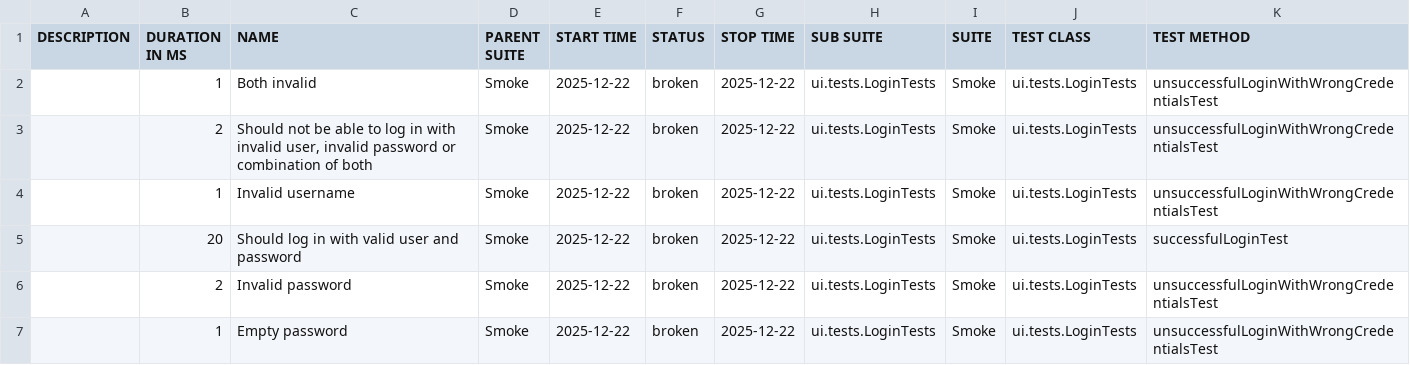
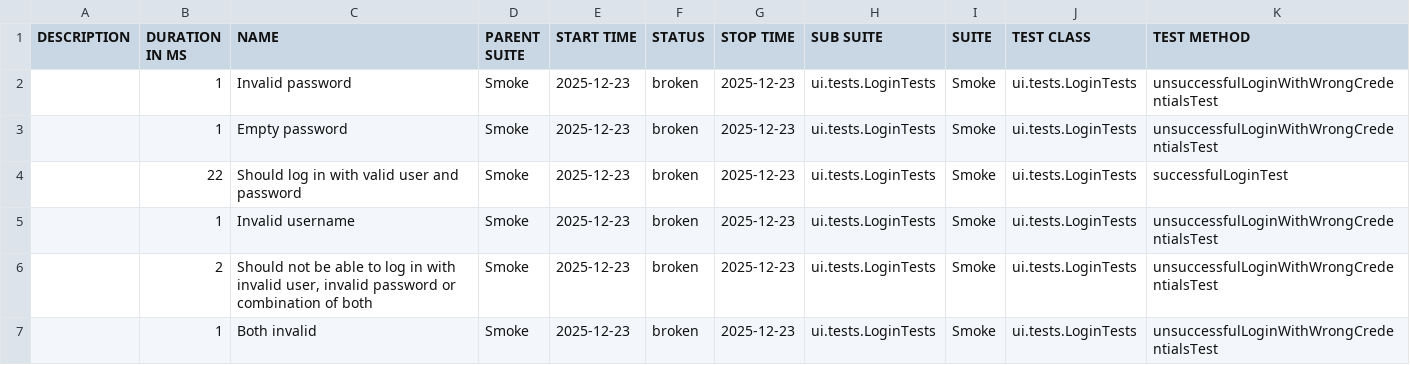
Before and after one commit to natekostovska/playwright-java-project, a CSV file: suites.csv, drawn as a sheet.

```diff
--- a/suites.csv
+++ b/suites.csv
@@ -1,7 +1,7 @@
 "DESCRIPTION","DURATION IN MS","NAME","PARENT SUITE","START TIME","STATUS","STOP TIME","SUB SUITE","SUITE","TEST CLASS","TEST METHOD"
-"","1","Both invalid","Smoke","2025-12-22","broken","2025-12-22","ui.tests.LoginTests","Smoke","ui.tests.LoginTests","unsuccessfulLoginWithWrongCredentialsTest"
-"","2","Should not be able to log in with invalid user, invalid password or combination of both","Smoke","2025-12-22","broken","2025-12-22","ui.tests.LoginTests","Smoke","ui.tests.LoginTests","unsuccessfulLoginWithWrongCredentialsTest"
-"","1","Invalid username","Smoke","2025-12-22","broken","2025-12-22","ui.tests.LoginTests","Smoke","ui.tests.LoginTests","unsuccessfulLoginWithWrongCredentialsTest"
-"","20","Should log in with valid user and password","Smoke","2025-12-22","broken","2025-12-22","ui.tests.LoginTests","Smoke","ui.tests.LoginTests","successfulLoginTest"
-"","2","Invalid password","Smoke","2025-12-22","broken","2025-12-22","ui.tests.LoginTests","Smoke","ui.tests.LoginTests","unsuccessfulLoginWithWrongCredentialsTest"
-"","1","Empty password","Smoke","2025-12-22","broken","2025-12-22","ui.tests.LoginTests","Smoke","ui.tests.LoginTests","unsuccessfulLoginWithWrongCredentialsTest"
+"","1","Invalid password","Smoke","2025-12-23","broken","2025-12-23","ui.tests.LoginTests","Smoke","ui.tests.LoginTests","unsuccessfulLoginWithWrongCredentialsTest"
+"","1","Empty password","Smoke","2025-12-23","broken","2025-12-23","ui.tests.LoginTests","Smoke","ui.tests.LoginTests","unsuccessfulLoginWithWrongCredentialsTest"
+"","22","Should log in with valid user and password","Smoke","2025-12-23","broken","2025-12-23","ui.tests.LoginTests","Smoke","ui.tests.LoginTests","successfulLoginTest"
+"","1","Invalid username","Smoke","2025-12-23","broken","2025-12-23","ui.tests.LoginTests","Smoke","ui.tests.LoginTests","unsuccessfulLoginWithWrongCredentialsTest"
+"","2","Should not be able to log in with invalid user, invalid password or combination of both","Smoke","2025-12-23","broken","2025-12-23","ui.tests.LoginTests","Smoke","ui.tests.LoginTests","unsuccessfulLoginWithWrongCredentialsTest"
+"","1","Both invalid","Smoke","2025-12-23","broken","2025-12-23","ui.tests.LoginTests","Smoke","ui.tests.LoginTests","unsuccessfulLoginWithWrongCredentialsTest"
```
Also changed, not shown: 31 other files.
